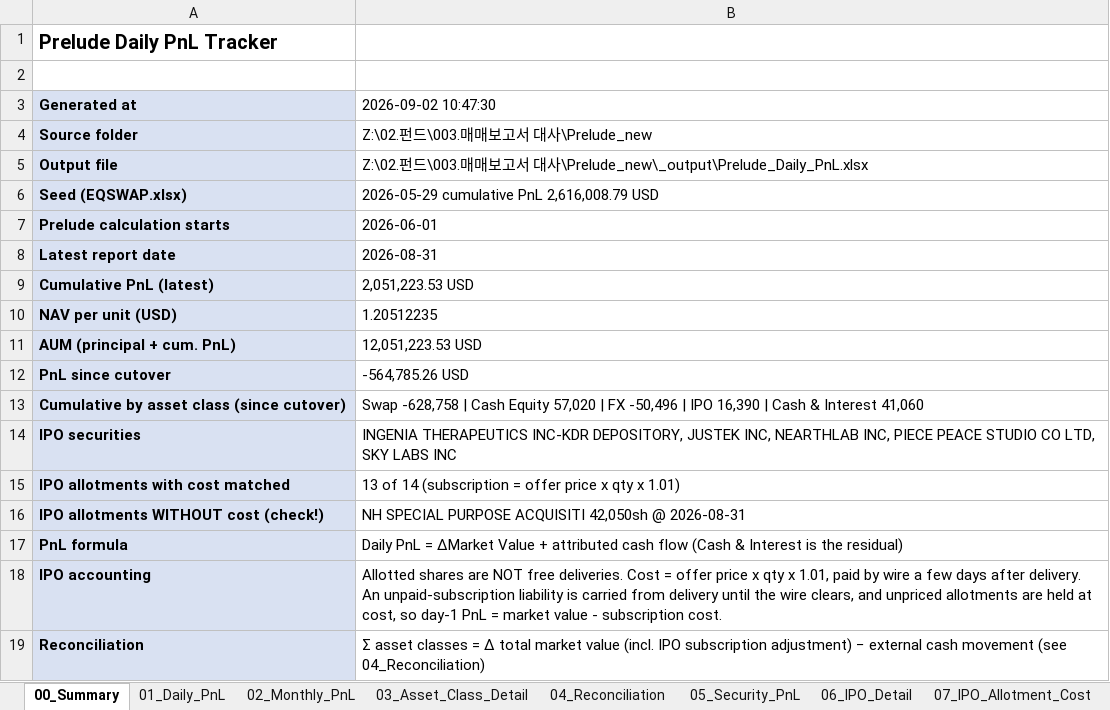
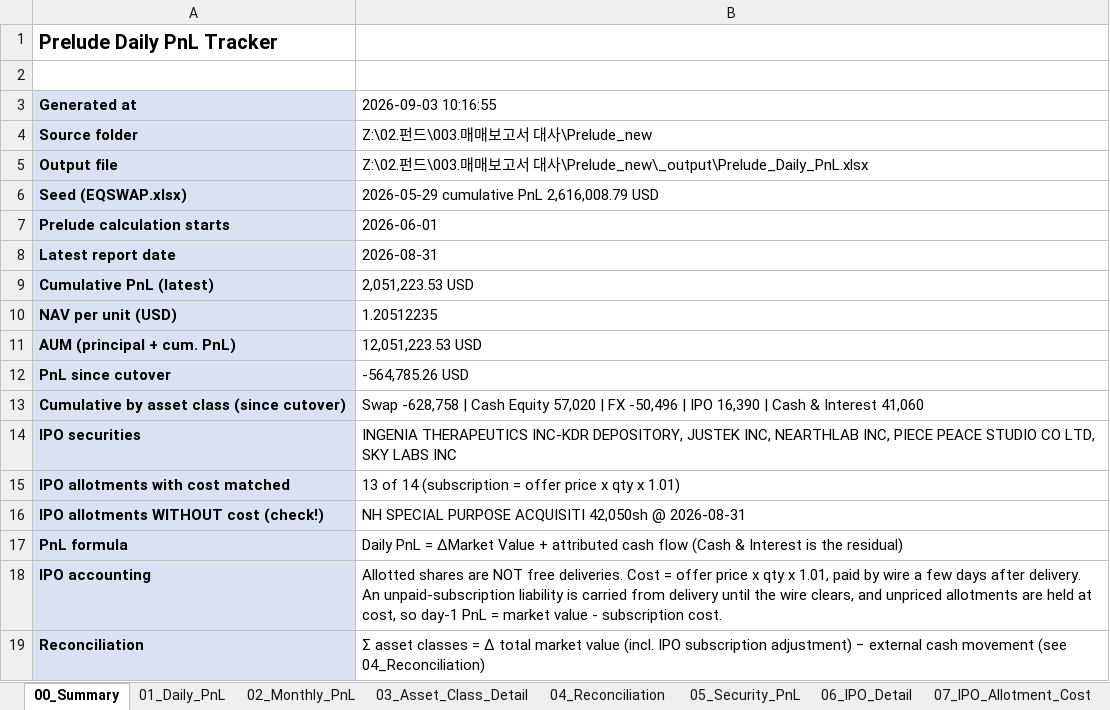
Before and after one commit to krisjohn1105-hash/ljt1105, an Excel workbook: PreludePnL/sample_output/Prelude_Daily_PnL_EN.xlsx, sheet 00_Summary, drawn as a sheet; values as stored, in another font and other column widths than the file's, no borders; charts and pictures not drawn; the diff names each change by its address in the sheet, - before the commit and + after, or states it on an @@ line.

```diff
--- a/PreludePnL/sample_output/Prelude_Daily_PnL_EN.xlsx (sheet 00_Summary)
+++ b/PreludePnL/sample_output/Prelude_Daily_PnL_EN.xlsx (sheet 00_Summary)
-B3: 2026-09-02 10:47:30
+B3: 2026-09-03 10:16:55
```
Also changed, not shown: sheet 05_Security_PnL, 1 other file.
